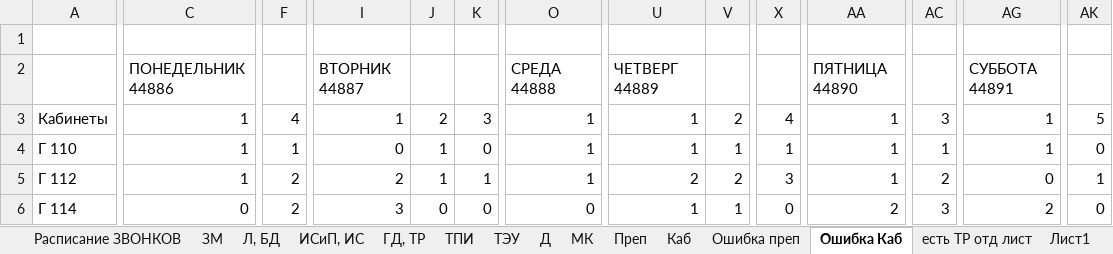
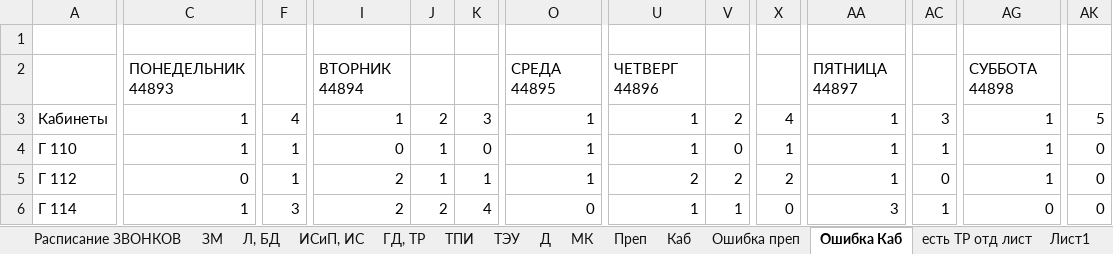
Before and after one commit to b8king/class-schedule-telegram-bot, an Excel workbook: data/document/xlsx.xlsx, sheet Ошибка Каб, drawn as a sheet; only a part is shown, gaps mark what is left out; values as stored, in another font and other column widths than the file's, no borders; the diff covers the shown part only; the diff names each change by its address in the sheet, - before the commit and + after, or states it on an @@ line.

```diff
--- a/data/document/xlsx.xlsx (sheet Ошибка Каб)
+++ b/data/document/xlsx.xlsx (sheet Ошибка Каб)
-C2: ПОНЕДЕЛЬНИК 44886
+C2: ПОНЕДЕЛЬНИК 44893
-I2: ВТОРНИК 44887
+I2: ВТОРНИК 44894
-O2: СРЕДА 44888
+O2: СРЕДА 44895
-U2: ЧЕТВЕРГ 44889
+U2: ЧЕТВЕРГ 44896
-AA2: ПЯТНИЦА 44890
+AA2: ПЯТНИЦА 44897
-AG2: СУББОТА 44891
+AG2: СУББОТА 44898
-V4: 1
+V4: 0
-C5: 1
+C5: 0
-F5: 2
+F5: 1
-X5: 3
+X5: 2
-AC5: 2
+AC5: 0
-AG5: 0
+AG5: 1
-AK5: 1
+AK5: 0
-C6: 0
+C6: 1
-F6: 2
+F6: 3
-I6: 3
+I6: 2
-J6: 0
+J6: 2
-K6: 0
+K6: 4
-AA6: 2
+AA6: 3
-AC6: 3
+AC6: 1
-AG6: 2
+AG6: 0
```
Also changed, not shown: 376 edited cells elsewhere in this sheet, sheet Преп, sheet Каб, sheet ИСиП, ИС, sheet Ошибка преп, sheet ТЭУ, sheet МК, 6 more sheets, 7 other files.
